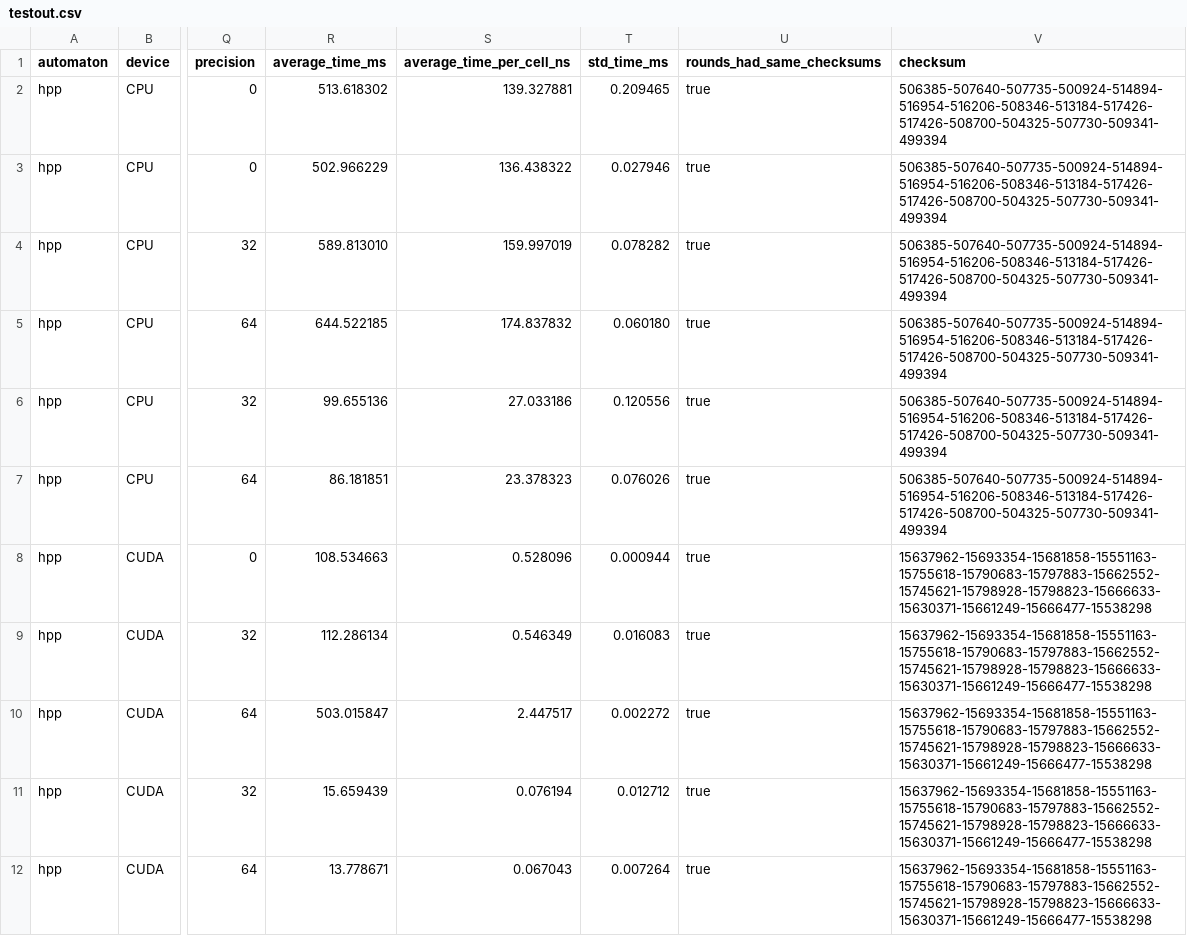
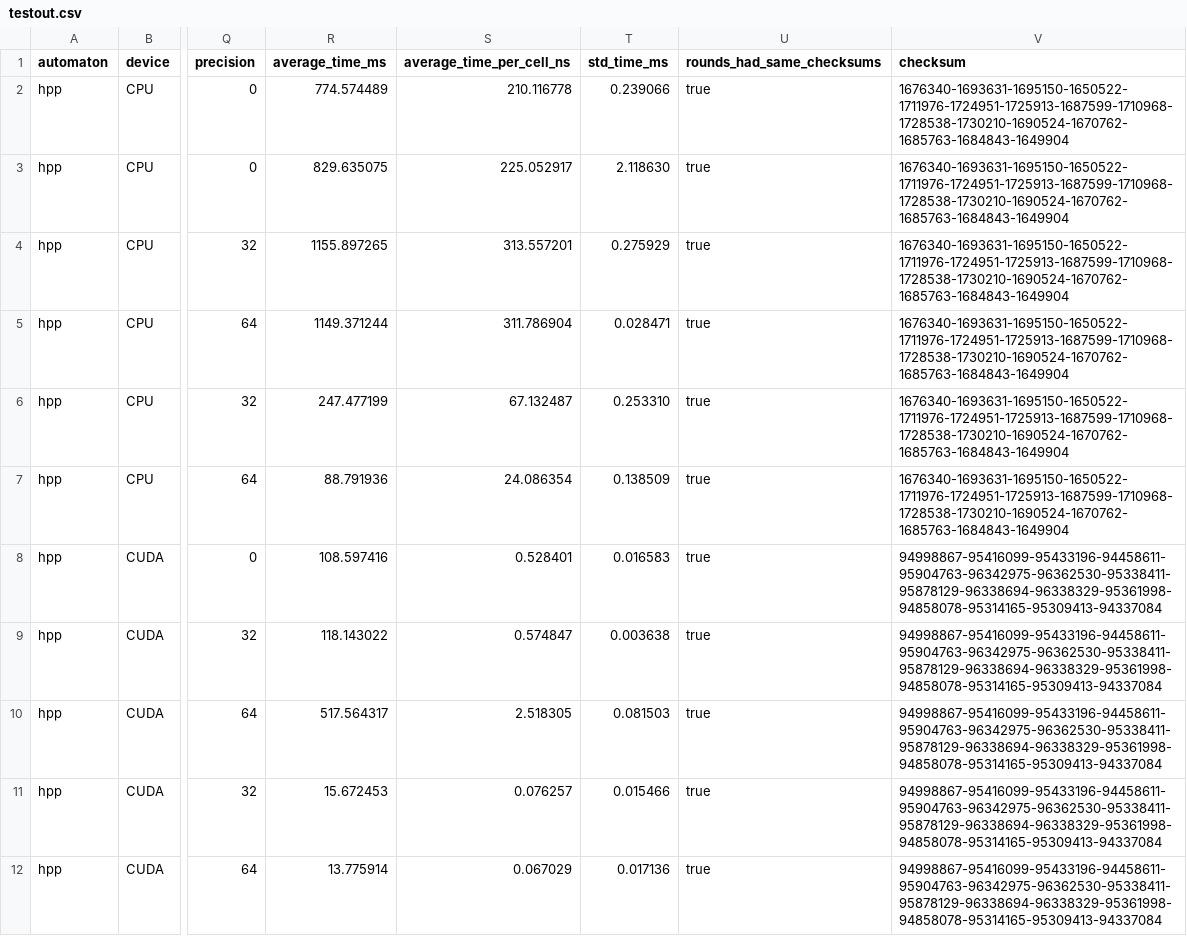
Before and after one commit to ParaCoToUl/cellato, a CSV file: src/_scripts/testout.csv, drawn as a sheet; only a part is shown, gaps mark what is left out; the diff names each change by its address in the sheet, - before the commit and + after, or states it on an @@ line.

```diff
--- a/src/_scripts/testout.csv
+++ b/src/_scripts/testout.csv
-R2 (average_time_ms): 513.618302
+R2 (average_time_ms): 774.574489
-S2 (average_time_per_cell_ns): 139.327881
+S2 (average_time_per_cell_ns): 210.116778
-T2 (std_time_ms): 0.209465
+T2 (std_time_ms): 0.239066
-V2:V7 (checksum): 506385-507640-507735-500924-514894-516954-516206-508346-513184-517426-517426-508700-504325-507730-509341-499394
+V2:V7 (checksum): 1676340-1693631-1695150-1650522-1711976-1724951-1725913-1687599-1710968-1728538-1730210-1690524-1670762-1685763-1684843-1649904
-R3 (average_time_ms): 502.966229
+R3 (average_time_ms): 829.635075
-S3 (average_time_per_cell_ns): 136.438322
+S3 (average_time_per_cell_ns): 225.052917
-T3 (std_time_ms): 0.027946
+T3 (std_time_ms): 2.118630
-R4 (average_time_ms): 589.813010
+R4 (average_time_ms): 1155.897265
-S4 (average_time_per_cell_ns): 159.997019
+S4 (average_time_per_cell_ns): 313.557201
-T4 (std_time_ms): 0.078282
+T4 (std_time_ms): 0.275929
-R5 (average_time_ms): 644.522185
+R5 (average_time_ms): 1149.371244
-S5 (average_time_per_cell_ns): 174.837832
+S5 (average_time_per_cell_ns): 311.786904
-T5 (std_time_ms): 0.060180
+T5 (std_time_ms): 0.028471
-R6 (average_time_ms): 99.655136
+R6 (average_time_ms): 247.477199
-S6 (average_time_per_cell_ns): 27.033186
+S6 (average_time_per_cell_ns): 67.132487
-T6 (std_time_ms): 0.120556
+T6 (std_time_ms): 0.253310
-R7 (average_time_ms): 86.181851
+R7 (average_time_ms): 88.791936
-S7 (average_time_per_cell_ns): 23.378323
+S7 (average_time_per_cell_ns): 24.086354
-T7 (std_time_ms): 0.076026
+T7 (std_time_ms): 0.138509
-R8 (average_time_ms): 108.534663
+R8 (average_time_ms): 108.597416
-S8 (average_time_per_cell_ns): 0.528096
+S8 (average_time_per_cell_ns): 0.528401
-T8 (std_time_ms): 0.000944
+T8 (std_time_ms): 0.016583
-V8:V12 (checksum): 15637962-15693354-15681858-15551163-15755618-15790683-15797883-15662552-15745621-15798928-15798823-15666633-15630371-15661249-15666477-15538298
+V8:V12 (checksum): 94998867-95416099-95433196-94458611-95904763-96342975-96362530-95338411-95878129-96338694-96338329-95361998-94858078-95314165-95309413-94337084
-R9 (average_time_ms): 112.286134
+R9 (average_time_ms): 118.143022
-S9 (average_time_per_cell_ns): 0.546349
+S9 (average_time_per_cell_ns): 0.574847
-T9 (std_time_ms): 0.016083
+T9 (std_time_ms): 0.003638
-R10 (average_time_ms): 503.015847
+R10 (average_time_ms): 517.564317
-S10 (average_time_per_cell_ns): 2.447517
+S10 (average_time_per_cell_ns): 2.518305
-T10 (std_time_ms): 0.002272
+T10 (std_time_ms): 0.081503
-R11 (average_time_ms): 15.659439
+R11 (average_time_ms): 15.672453
-S11 (average_time_per_cell_ns): 0.076194
+S11 (average_time_per_cell_ns): 0.076257
-T11 (std_time_ms): 0.012712
+T11 (std_time_ms): 0.015466
-R12 (average_time_ms): 13.778671
+R12 (average_time_ms): 13.775914
-S12 (average_time_per_cell_ns): 0.067043
+S12 (average_time_per_cell_ns): 0.067029
-T12 (std_time_ms): 0.007264
+T12 (std_time_ms): 0.017136
```
Also changed, not shown: 9 other files.
